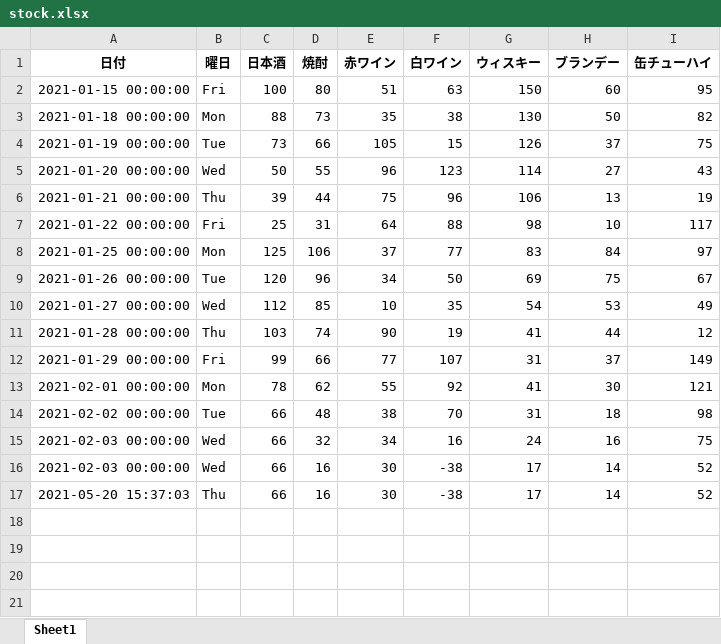
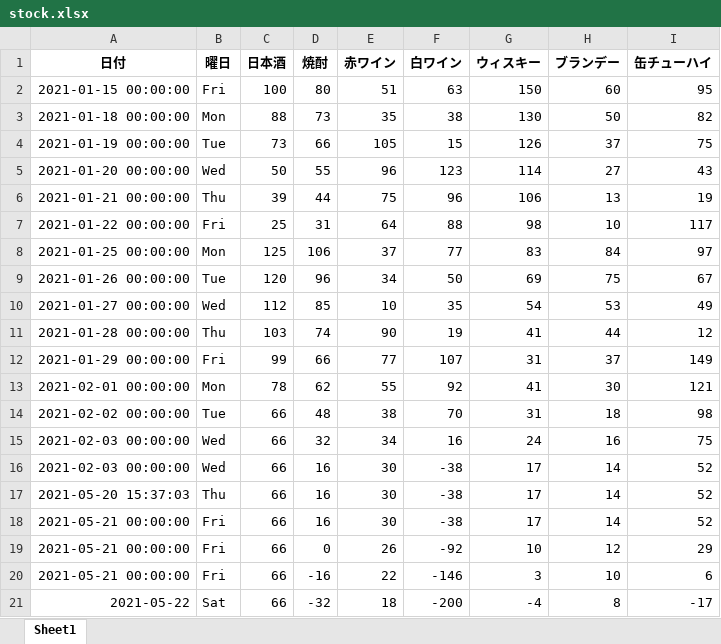
Before and after one commit to DDDlucky/python-automate, an Excel workbook: sources/stock.xlsx, sheet Sheet1, drawn as a sheet; values as stored, in another font and other column widths than the file's, no borders; the diff names each change by its address in the sheet, - before the commit and + after, or states it on an @@ line.

```diff
--- a/sources/stock.xlsx (sheet Sheet1)
+++ b/sources/stock.xlsx (sheet Sheet1)
+row 18: 2021-05-21 00:00:00 | Fri | 66 | 16 | 30 | -38 | 17 | 14 | 52
+row 19: 2021-05-21 00:00:00 | Fri | 66 | 0 | 26 | -92 | 10 | 12 | 29
+row 20: 2021-05-21 00:00:00 | Fri | 66 | -16 | 22 | -146 | 3 | 10 | 6
+row 21: 2021-05-22 | Sat | 66 | -32 | 18 | -200 | -4 | 8 | -17
```
Also changed, not shown: 2 other files.
